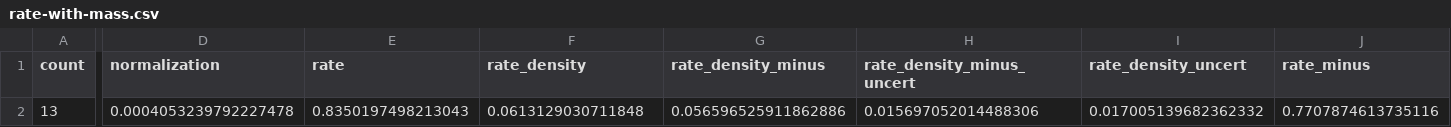
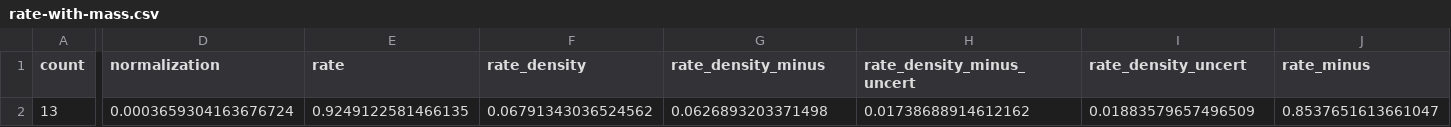
Before and after one commit to dfm/peerless, a CSV file: results/rate-with-mass.csv, drawn as a sheet; only a part is shown, gaps mark what is left out; the diff covers the shown part only; the diff names each change by its address in the sheet, - before the commit and + after, or states it on an @@ line.

```diff
--- a/results/rate-with-mass.csv
+++ b/results/rate-with-mass.csv
-D2 (normalization): 0.0004053239792227478
+D2 (normalization): 0.0003659304163676724
-E2 (rate): 0.8350197498213043
+E2 (rate): 0.9249122581466135
-F2 (rate_density): 0.0613129030711848
+F2 (rate_density): 0.06791343036524562
-G2 (rate_density_minus): 0.056596525911862886
+G2 (rate_density_minus): 0.0626893203371498
-H2 (rate_density_minus_uncert): 0.015697052014488306
+H2 (rate_density_minus_uncert): 0.01738688914612162
-I2 (rate_density_uncert): 0.017005139682362332
+I2 (rate_density_uncert): 0.01883579657496509
-J2 (rate_minus): 0.7707874613735116
+J2 (rate_minus): 0.8537651613661047
```
Also changed, not shown: 2 edited cells elsewhere in this file, results/rate.csv, 3 other files.
